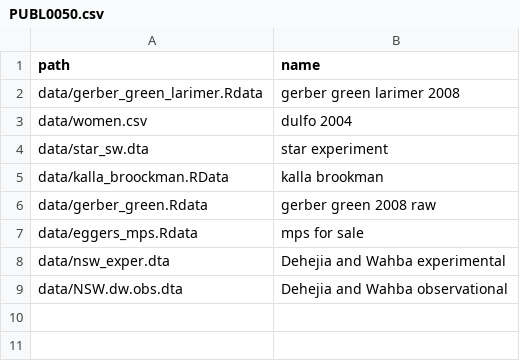
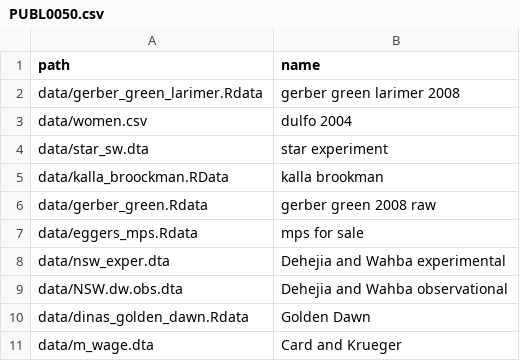
Before and after one commit to UCLSPP/datasets, a CSV file: collections/PUBL0050.csv, drawn as a sheet.

Commit message:
added week 5 advanced data

```diff
--- a/collections/PUBL0050.csv
+++ b/collections/PUBL0050.csv
@@ -9 +9,3 @@ data/nsw_exper.dta,Dehejia and Wahba  experimental
 data/NSW.dw.obs.dta,Dehejia and Wahba observational
+data/dinas_golden_dawn.Rdata,Golden Dawn
+data/m_wage.dta,Card and Krueger
```
Also changed, not shown: 2 other files.
